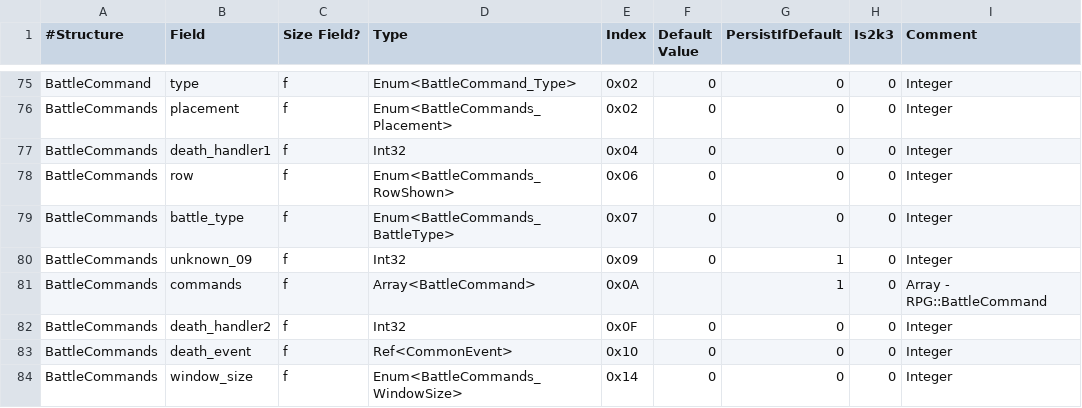
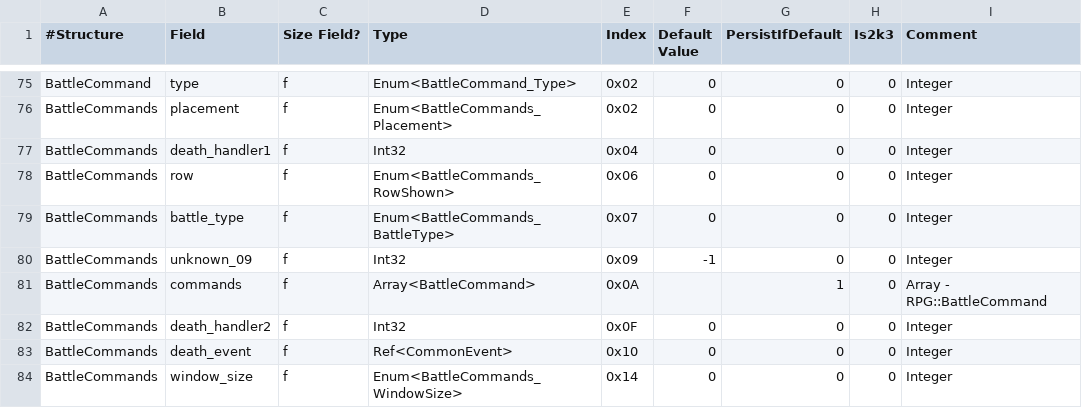
Before and after one commit to fmatthew5876/liblcf, a CSV file: generator/csv/fields.csv, drawn as a sheet; only a part is shown, gaps mark what is left out.

Commit message:
PassThrough Battlecommands Unknown_09
Default it to -1. If it's present in db we read, we set it
to some value and then it'll be written out. If it's not present,
it'll stay -1 and then the default handler will not write it.

```diff
--- a/generator/csv/fields.csv
+++ b/generator/csv/fields.csv
@@ -79,3 +79,3 @@ BattleCommands,row,f,Enum<BattleCommands_RowShown>,0x06,0,0,0,Integer
 BattleCommands,battle_type,f,Enum<BattleCommands_BattleType>,0x07,0,0,0,Integer
-BattleCommands,unknown_09,f,Int32,0x09,0,1,0,Integer
+BattleCommands,unknown_09,f,Int32,0x09,-1,0,0,Integer
 BattleCommands,commands,f,Array<BattleCommand>,0x0A,,1,0,Array - RPG::BattleCommand
```
Also changed, not shown: 2 other files.
